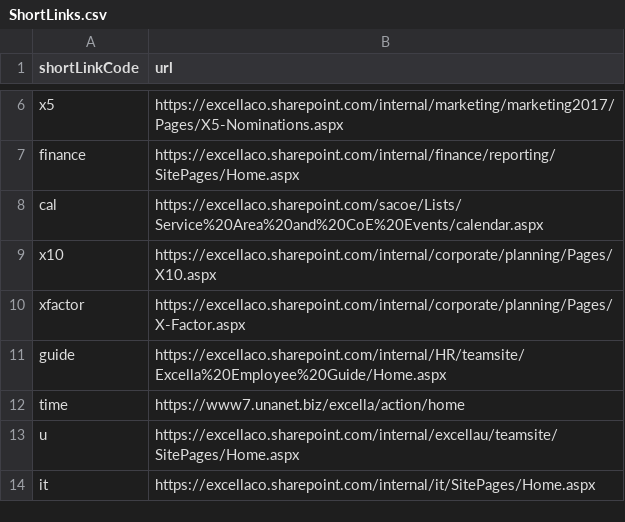
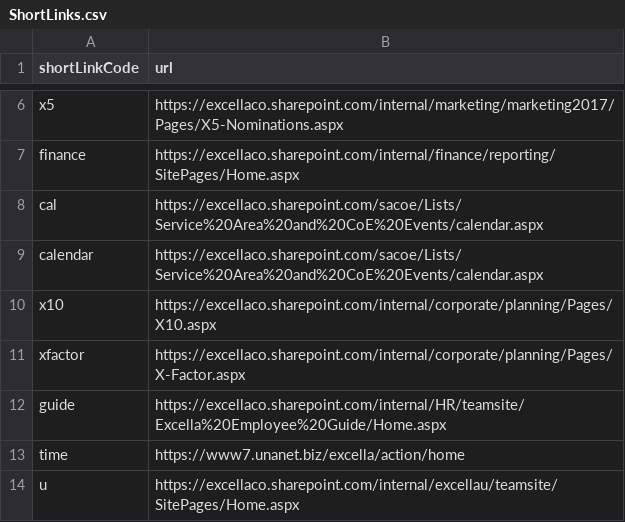
Before and after one commit to excellalabs/xluhco, a CSV file: src/xluhco.web/wwwroot/ShortLinks.csv, drawn as a sheet; only a part is shown, gaps mark what is left out; the shorter side is filled out with more unchanged rows.

Commit message:
Add "calendar" short link (was previously only under "cal")

```diff
--- a/src/xluhco.web/wwwroot/ShortLinks.csv
+++ b/src/xluhco.web/wwwroot/ShortLinks.csv
@@ -8,2 +8,3 @@ finance,https://excellaco.sharepoint.com/internal/finance/reporting/SitePages/Ho
 cal,https://excellaco.sharepoint.com/sacoe/Lists/Service%20Area%20and%20CoE%20Events/calendar.aspx
+calendar,https://excellaco.sharepoint.com/sacoe/Lists/Service%20Area%20and%20CoE%20Events/calendar.aspx
 x10,https://excellaco.sharepoint.com/internal/corporate/planning/Pages/X10.aspx
```
